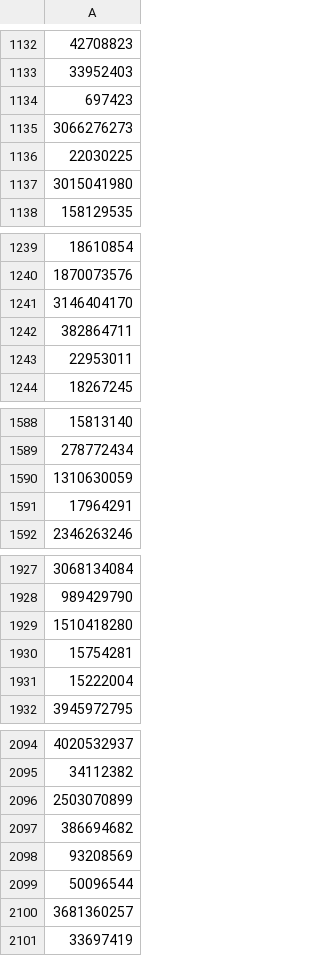
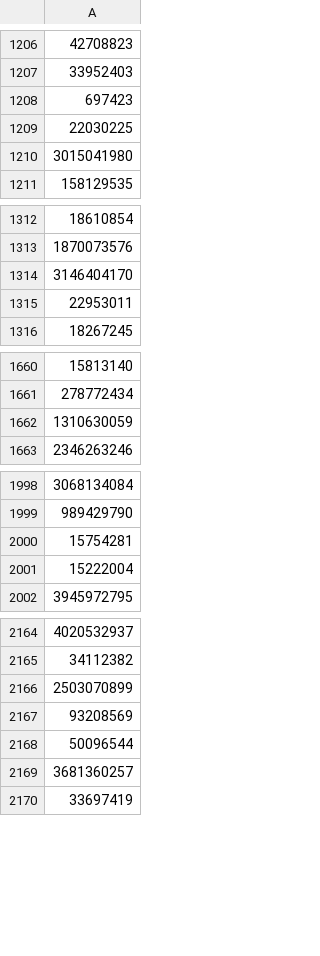
Before and after one commit to elliottbinder/The-Age-of-Ads, a CSV file: blocklist.csv, drawn as a sheet; only a part is shown, gaps mark what is left out; the diff covers the shown part only.

```diff
--- a/blocklist.csv
+++ b/blocklist.csv
@@ -1134,3 +1208,2 @@
 697423
-3066276273
 22030225
@@ -1241,3 +1314,2 @@
 3146404170
-382864711
 22953011
@@ -1590,3 +1662,2 @@
 1310630059
-17964291
 2346263246
@@ -1928,3 +1999,2 @@
 989429790
-1510418280
 15754281
@@ -2096,3 +2166,2 @@
 2503070899
-386694682
 93208569
```
Also changed, not shown: 83 added rows, 26 removed rows and 1 edited cell elsewhere in this file.
